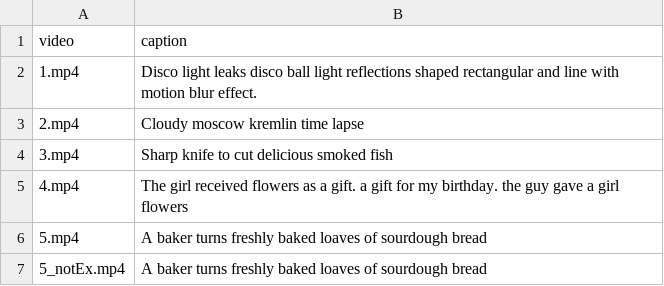
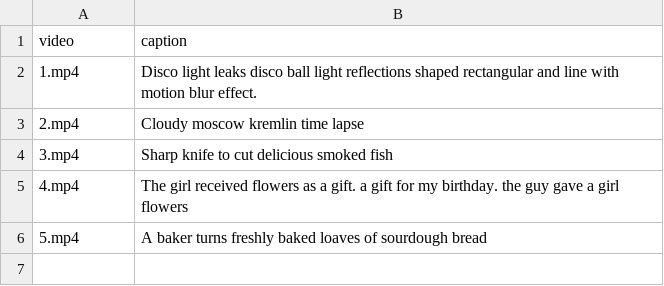
Before and after one commit to mindspore-lab/mindone, a CSV file: examples/videocomposer/datasets/webvid5/video_caption.csv, drawn as a sheet; the diff names each change by its address in the sheet, - before the commit and + after, or states it on an @@ line.

```diff
--- a/examples/videocomposer/datasets/webvid5/video_caption.csv
+++ b/examples/videocomposer/datasets/webvid5/video_caption.csv
-row 7: 5_notEx.mp4 | A baker turns freshly baked loaves of sourdough bread
```
Also changed, not shown: 6 other files.
